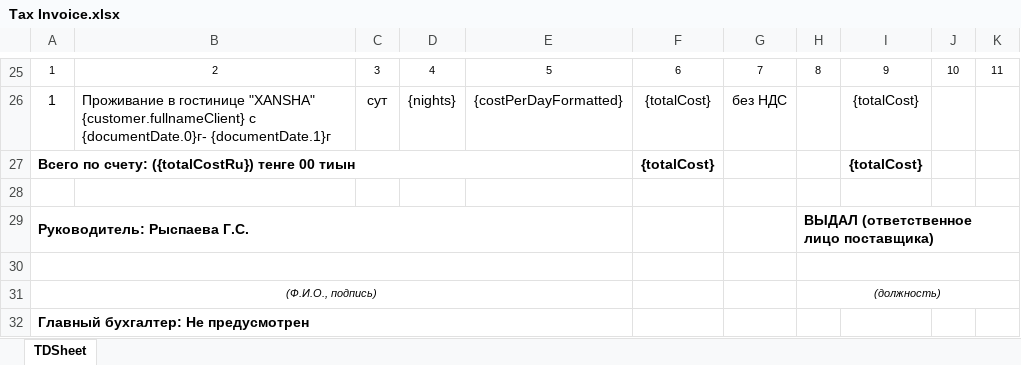
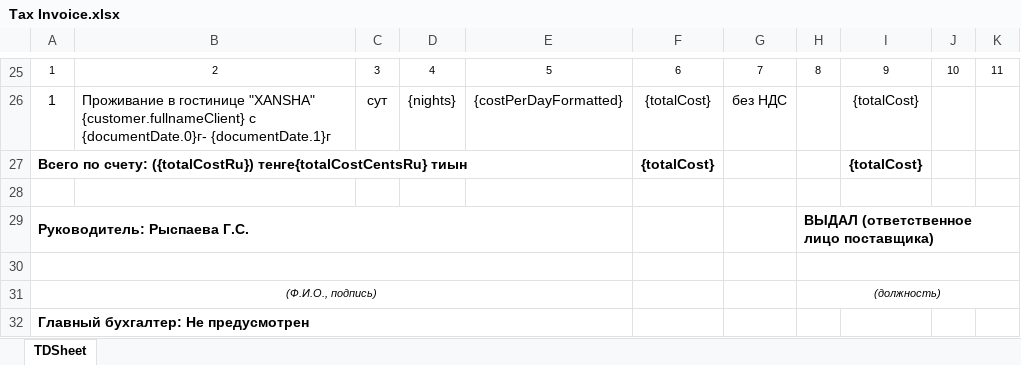
Before and after one commit to Zaccal/Docify, an Excel workbook: apps/excel-service/templates/XANSHA/HOTEL/Tax Invoice.xlsx, sheet TDSheet, drawn as a sheet; only a part is shown, gaps mark what is left out; values as stored, in another font and other column widths than the file's, no borders; charts and pictures not drawn; the diff names each change by its address in the sheet, - before the commit and + after, or states it on an @@ line.

```diff
--- a/apps/excel-service/templates/XANSHA/HOTEL/Tax Invoice.xlsx (sheet TDSheet)
+++ b/apps/excel-service/templates/XANSHA/HOTEL/Tax Invoice.xlsx (sheet TDSheet)
-A27: …счету: ({totalCostRu}) тенге 00 тиын
+A27: …счету: ({totalCostRu}) тенге{totalCostCentsRu} тиын
```
Also changed, not shown: apps/excel-service/templates/NomadDocs/Completed Work Certificates.xlsx, apps/excel-service/templates/NomadDocs/Tax Invoice.xlsx, 12 other files.
